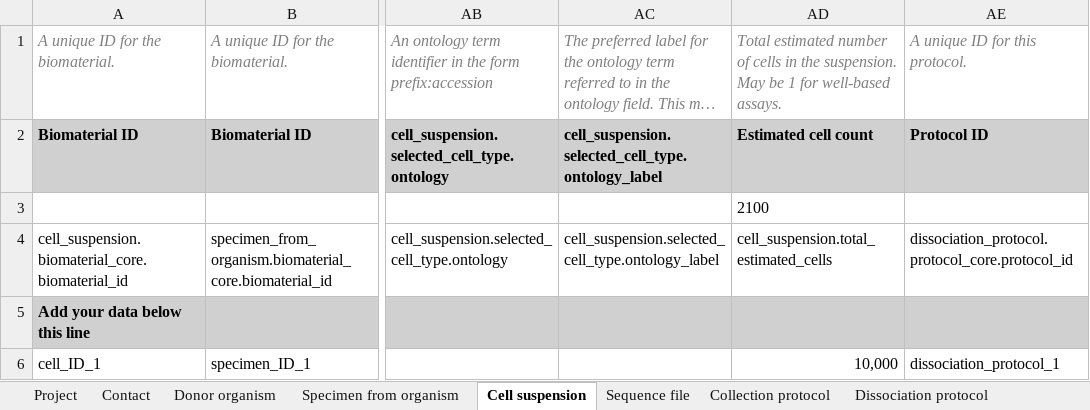
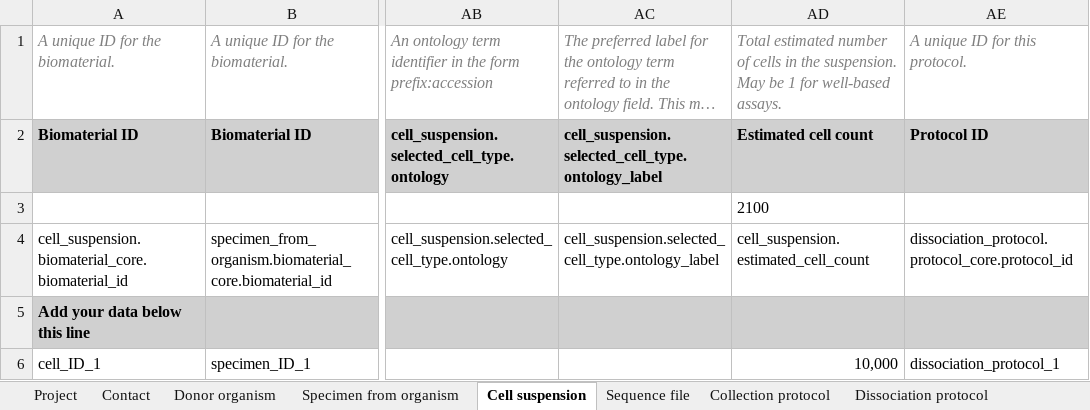
Before and after one commit to HumanCellAtlas/metadata-schema, an Excel workbook: infrastructure_testing_files/current/dcp_integration_test_metadata_1_10X_bundle.xlsx, sheet Cell suspension, drawn as a sheet; only a part is shown, gaps mark what is left out; long unchanged cells end in …; values as stored, in another font and other column widths than the file's, no borders; the diff names each change by its address in the sheet, - before the commit and + after, or states it on an @@ line.

```diff
--- a/infrastructure_testing_files/current/dcp_integration_test_metadata_1_10X_bundle.xlsx (sheet Cell suspension)
+++ b/infrastructure_testing_files/current/dcp_integration_test_metadata_1_10X_bundle.xlsx (sheet Cell suspension)
-AD4: cell_suspension.total_estimated_cells
+AD4: cell_suspension.estimated_cell_count
```
Also changed, not shown: sheet Dissociation protocol, sheet Collection protocol, sheet Sequencing protocol, sheet Library preparation protocol, infrastructure_testing_files/current/dcp_integration_test_metadata_1_SS2_bundle.xlsx.
